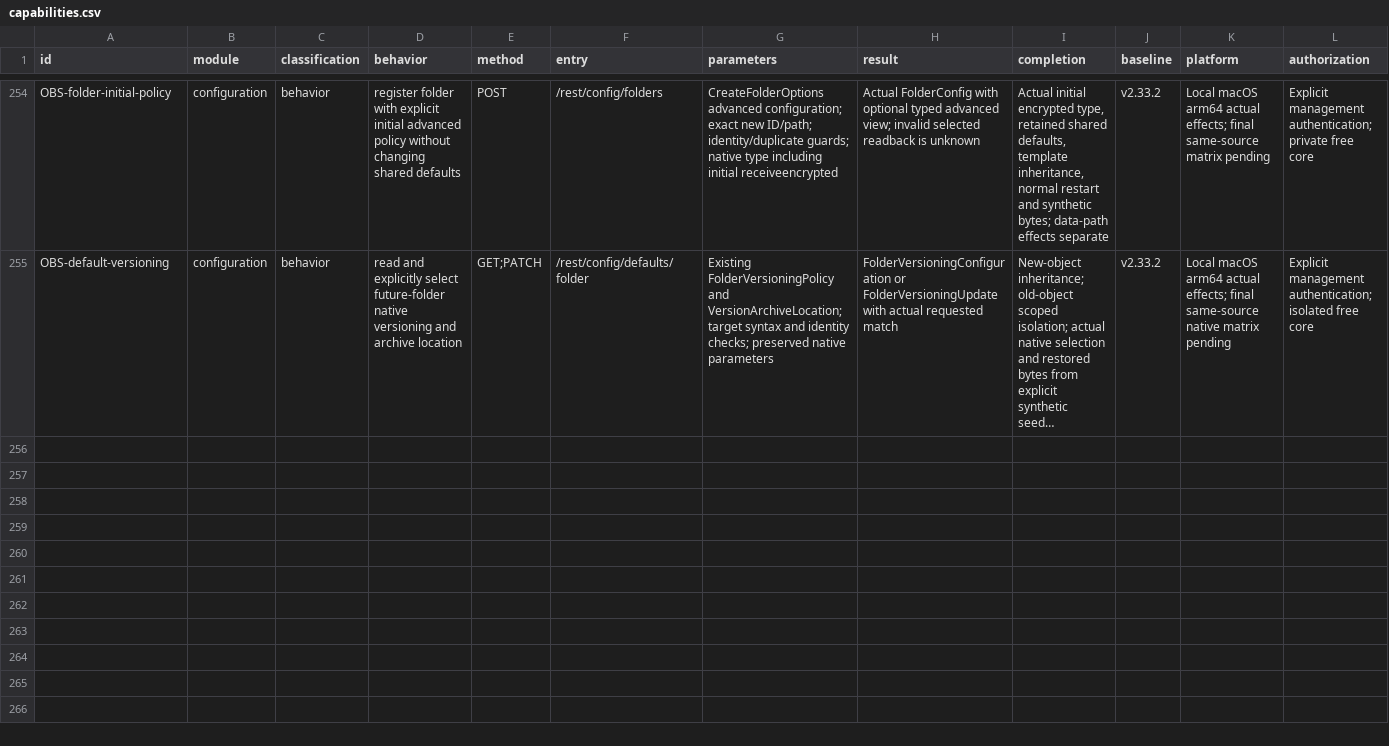
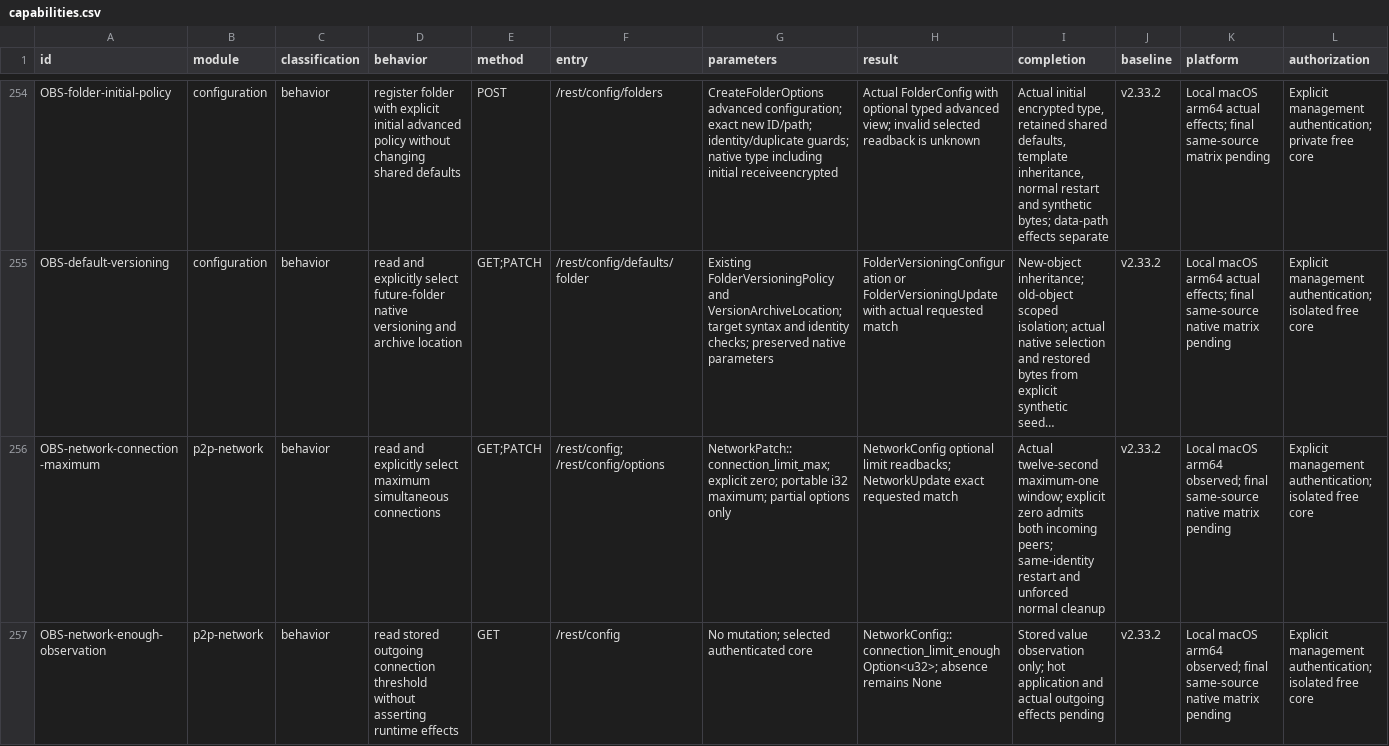
Before and after one commit to AresJef/verysync-sidecar, a CSV file: docs/capabilities.csv, drawn as a sheet; only a part is shown, gaps mark what is left out; long unchanged cells end in …; rows hold the shown columns only; the diff names each change by its address in the sheet, - before the commit and + after, or states it on an @@ line.

Commit message:
Add verified maximum connection control and optional limit observations

```diff
--- a/docs/capabilities.csv
+++ b/docs/capabilities.csv
+row 256: OBS-network-connection-maximum | p2p-network | behavior | read and explicitly select maximum simultaneous connections | GET;PATCH | /rest/config; /rest/config/options | NetworkPatch::connection_limit_max; explicit zero; portable i32 maximum; partial options only | NetworkConfig optional limit readbacks; NetworkUpdate exact requested match | Actual twelve-second maximum-one window; explicit zero admits both incoming peers; same-identity restart and unforced normal cleanup | v2.33.2 | Local macOS arm64 observed; final same-source native matrix pending | Explicit management authentication; isolated free core
+row 257: OBS-network-enough-observation | p2p-network | behavior | read stored outgoing connection threshold without asserting runtime effects | GET | /rest/config | No mutation; selected authenticated core | NetworkConfig::connection_limit_enough Option<u32>; absence remains None | Stored value observation only; hot application and actual outgoing effects pending | v2.33.2 | Local macOS arm64 observed; final same-source native matrix pending | Explicit management authentication; isolated free core
```
Also changed, not shown: 4 other files.
